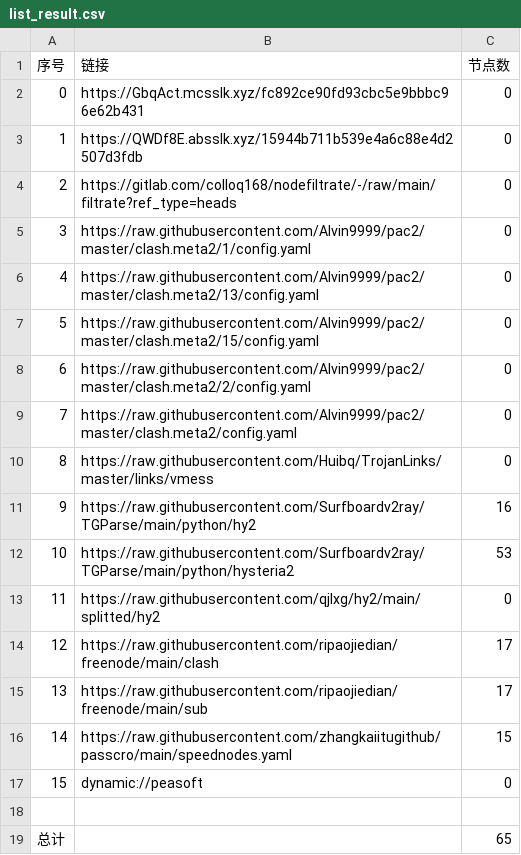
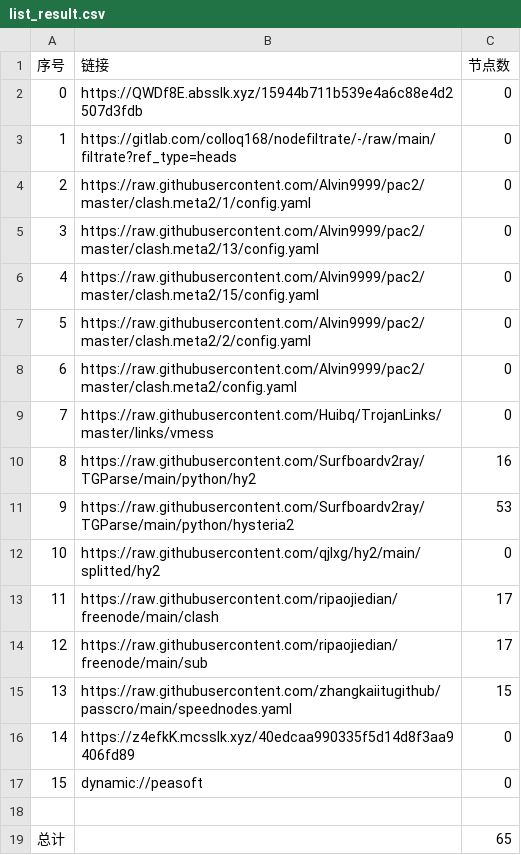
Before and after one commit to suanxidanian/AutoMergePublicNodes, a CSV file: list_result.csv, drawn as a sheet; removed rows and columns are numbered as before the commit, all else as after; the diff names each change by its address in the sheet, - before the commit and + after, or states it on an @@ line.

```diff
--- a/list_result.csv
+++ b/list_result.csv
-row 2: 0 | https://GbqAct.mcsslk.xyz/fc892ce90fd93cbc5e9bbbc96e62b431 | 0
@@ column A (序号) renumbered between rows 2 and 15 @@
+row 16: 14 | https://z4efkK.mcsslk.xyz/40edcaa990335f5d14d8f3aa9406fd89 | 0
```
Also changed, not shown: 22 other files.
